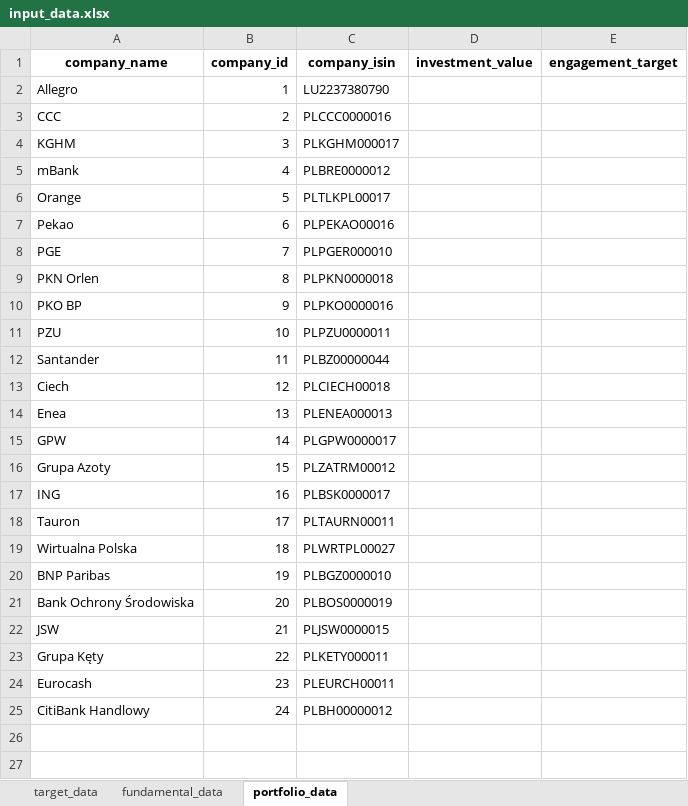
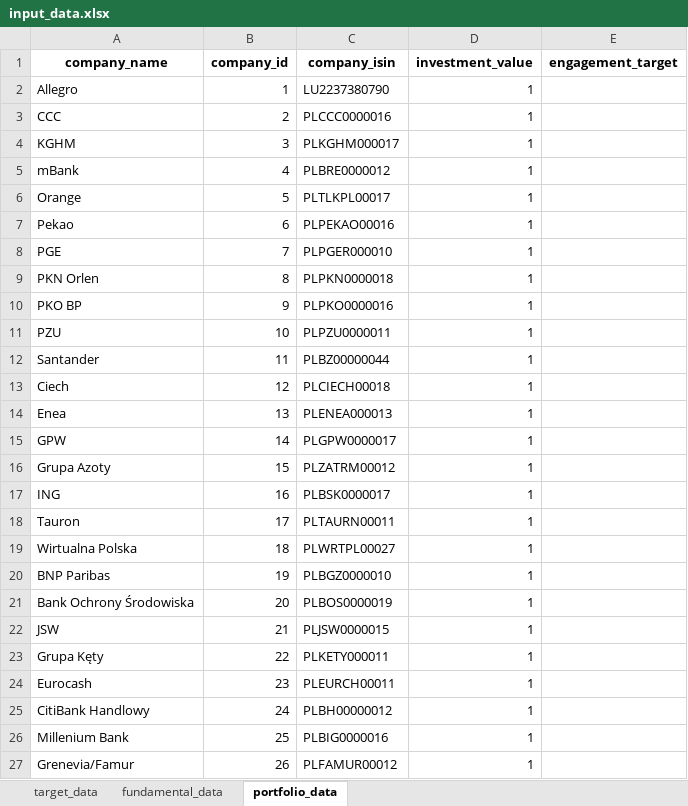
Before and after one commit to instrat-pl/temperature-scoring, an Excel workbook: data/clean/input_data.xlsx, sheet portfolio_data, drawn as a sheet; values as stored, in another font and other column widths than the file's, no borders; the diff names each change by its address in the sheet, - before the commit and + after, or states it on an @@ line.

```diff
--- a/data/clean/input_data.xlsx (sheet portfolio_data)
+++ b/data/clean/input_data.xlsx (sheet portfolio_data)
-D2:D25 (investment_value): (empty)
+D2:D25 (investment_value): 1
+row 26: Millenium Bank | 25 | PLBIG0000016 | 1
+row 27: Grenevia/Famur | 26 | PLFAMUR00012 | 1
```
Also changed, not shown: sheet target_data, sheet fundamental_data, data/clean/output_data.xlsx, data/clean/output_data_example.xlsx, 16 other files.
